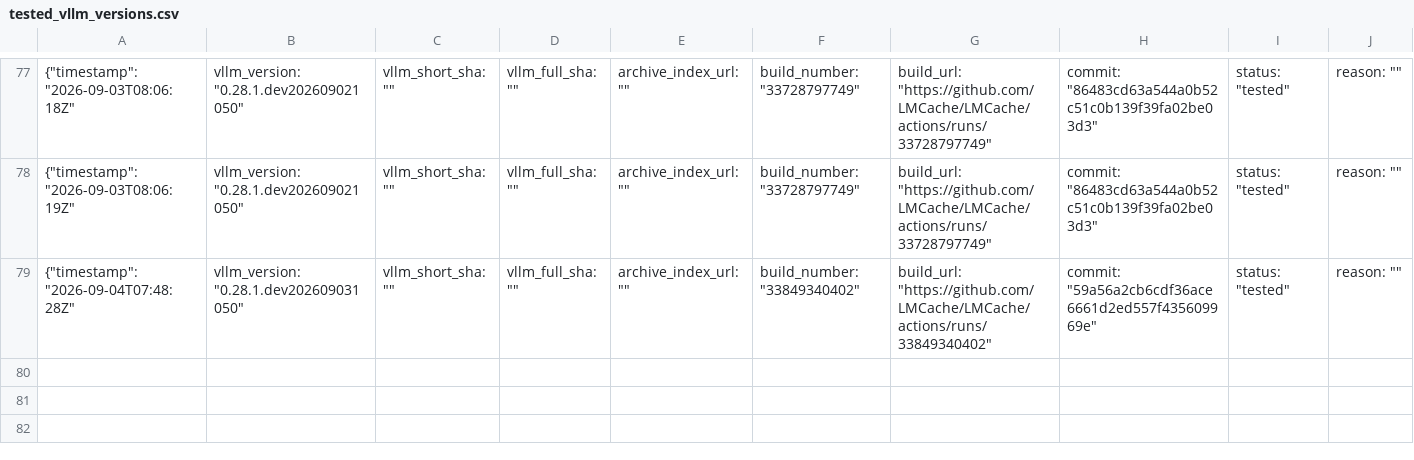
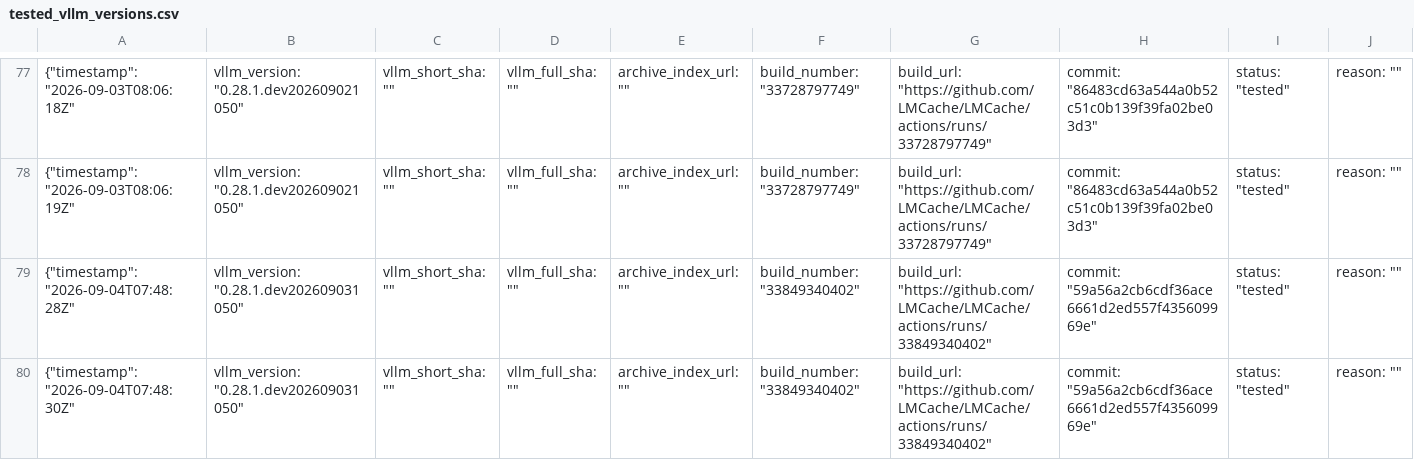
Before and after one commit to LMCache/LMCache, a CSV file: tested_vllm_versions.csv, drawn as a sheet; only a part is shown, gaps mark what is left out; rows hold the shown columns only; the diff names each change by its address in the sheet, - before the commit and + after, or states it on an @@ line.

Commit message:
Pin vLLM nightly (tested): 0.28.1.dev202609031050

```diff
--- a/tested_vllm_versions.csv
+++ b/tested_vllm_versions.csv
+row 80: {"timestamp": "2026-09-04T07:48:30Z" | vllm_version: "0.28.1.dev202609031050" | vllm_short_sha: "" | vllm_full_sha: "" | archive_index_url: "" | build_number: "33849340402" | build_url: "https://github.com/LMCache/LMCache/actions/runs/33849340402" | commit: "59a56a2cb6cdf36ace6661d2ed557f435609969e" | status: "tested" | reason: ""
```
Also changed, not shown: 1 other file.
